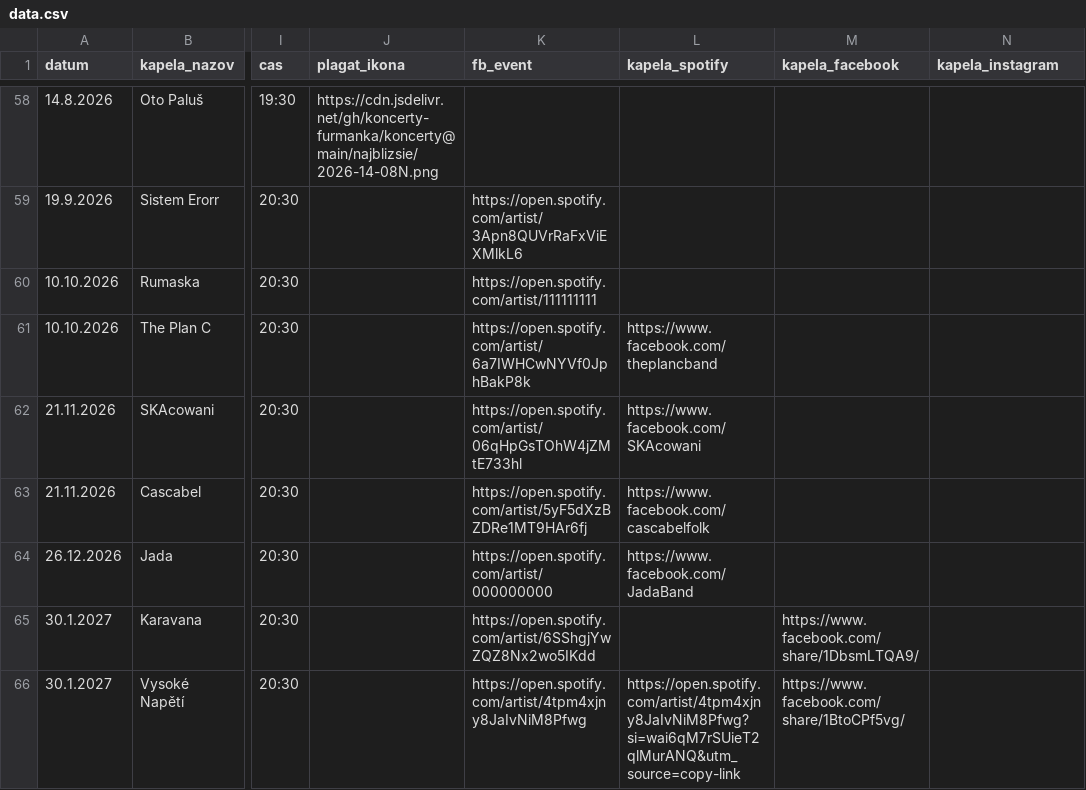
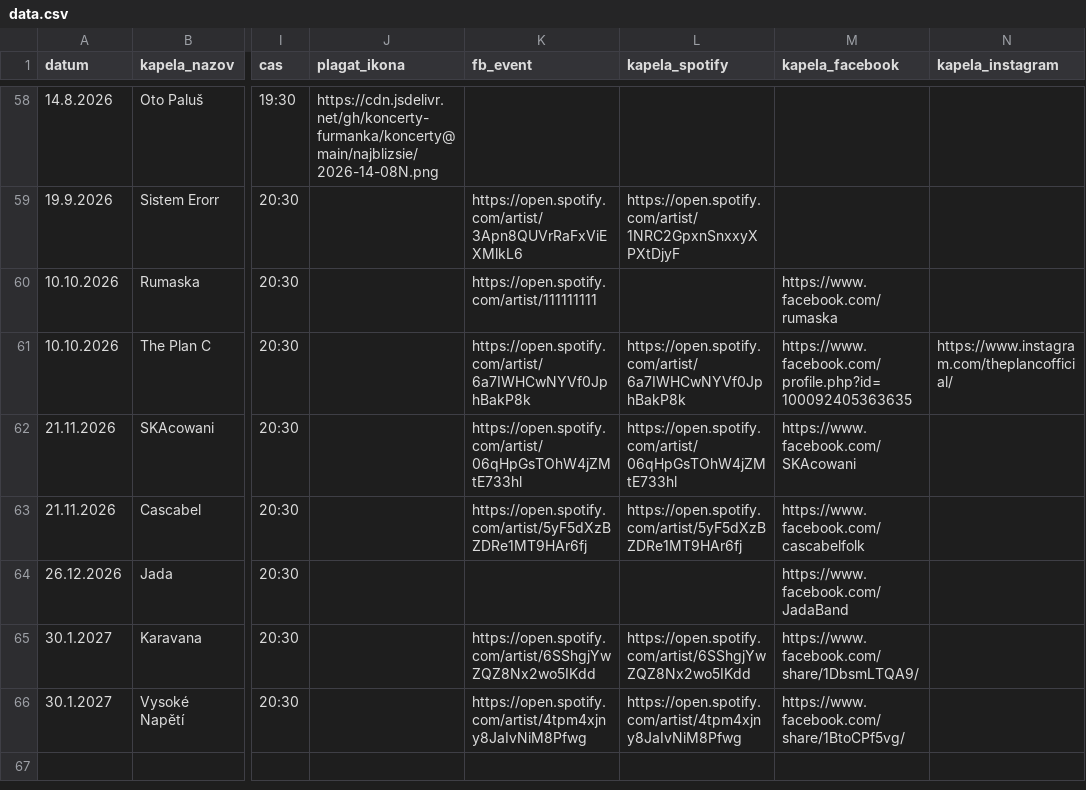
Before and after one commit to koncerty-furmanka/koncerty, a CSV file: data.csv, drawn as a sheet; only a part is shown, gaps mark what is left out; the diff covers the shown part only; the diff names each change by its address in the sheet, - before the commit and + after, or states it on an @@ line.

```diff
--- a/data.csv
+++ b/data.csv
-L59 (kapela_spotify): (empty)
+L59 (kapela_spotify): https://open.spotify.com/artist/1NRC2GpxnSnxxyXPXtDjyF
-M60 (kapela_facebook): (empty)
+M60 (kapela_facebook): https://www.facebook.com/rumaska
-L61 (kapela_spotify): https://www.facebook.com/theplancband
+L61 (kapela_spotify): https://open.spotify.com/artist/6a7IWHCwNYVf0JphBakP8k
-M61 (kapela_facebook): (empty)
+M61 (kapela_facebook): https://www.facebook.com/profile.php?id=100092405363635
-N61 (kapela_instagram): (empty)
+N61 (kapela_instagram): https://www.instagram.com/theplancofficial/
-L62 (kapela_spotify): https://www.facebook.com/SKAcowani
+L62 (kapela_spotify): https://open.spotify.com/artist/06qHpGsTOhW4jZMtE733hl
-M62 (kapela_facebook): (empty)
+M62 (kapela_facebook): https://www.facebook.com/SKAcowani
-L63 (kapela_spotify): https://www.facebook.com/cascabelfolk
+L63 (kapela_spotify): https://open.spotify.com/artist/5yF5dXzBZDRe1MT9HAr6fj
-M63 (kapela_facebook): (empty)
+M63 (kapela_facebook): https://www.facebook.com/cascabelfolk
-K64 (fb_event): https://open.spotify.com/artist/000000000
+K64 (fb_event): (empty)
-L64 (kapela_spotify): https://www.facebook.com/JadaBand
+L64 (kapela_spotify): (empty)
-M64 (kapela_facebook): (empty)
+M64 (kapela_facebook): https://www.facebook.com/JadaBand
-L65 (kapela_spotify): (empty)
+L65 (kapela_spotify): https://open.spotify.com/artist/6SShgjYwZQZ8Nx2wo5IKdd
-L66 (kapela_spotify): https://open.spotify.com/artist/4tpm4xjny8JaIvNiM8Pfwg?si=wai6qM7rSUieT2qlMurANQ&utm_source=copy-link
+L66 (kapela_spotify): https://open.spotify.com/artist/4tpm4xjny8JaIvNiM8Pfwg
```
Also changed, not shown: 29 edited cells elsewhere in this file.
